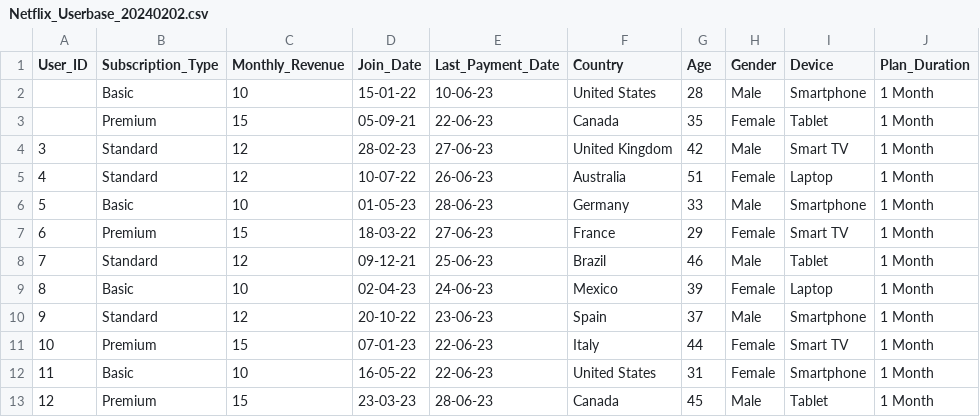
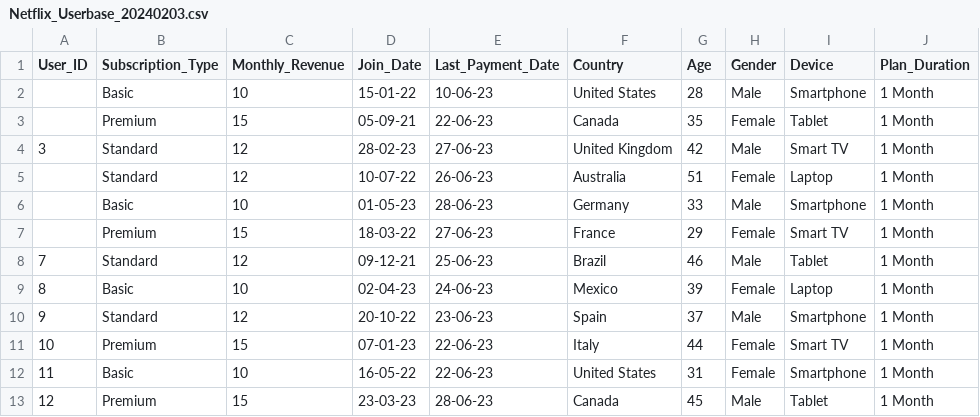
Before and after one commit to imtheguna/data_quality_framework, a CSV file: Netflix_Userbase_20240203.csv (was Netflix_Userbase_20240202.csv), drawn as a sheet; only a part is shown.

```diff
--- a/Netflix_Userbase_20240202.csv
+++ b/Netflix_Userbase_20240203.csv
@@ -4,5 +4,5 @@ User_ID,Subscription_Type,Monthly_Revenue,Join_Date,Last_Payment_Date,Country,Ag
 3,Standard,12,28-02-23,27-06-23,United Kingdom,42,Male,Smart TV,1 Month
-4,Standard,12,10-07-22,26-06-23,Australia,51,Female,Laptop,1 Month
-5,Basic,10,01-05-23,28-06-23,Germany,33,Male,Smartphone,1 Month
-6,Premium,15,18-03-22,27-06-23,France,29,Female,Smart TV,1 Month
+,Standard,12,10-07-22,26-06-23,Australia,51,Female,Laptop,1 Month
+,Basic,10,01-05-23,28-06-23,Germany,33,Male,Smartphone,1 Month
+,Premium,15,18-03-22,27-06-23,France,29,Female,Smart TV,1 Month
 7,Standard,12,09-12-21,25-06-23,Brazil,46,Male,Tablet,1 Month
```
Also changed, not shown: rules.csv, 2 other files.
